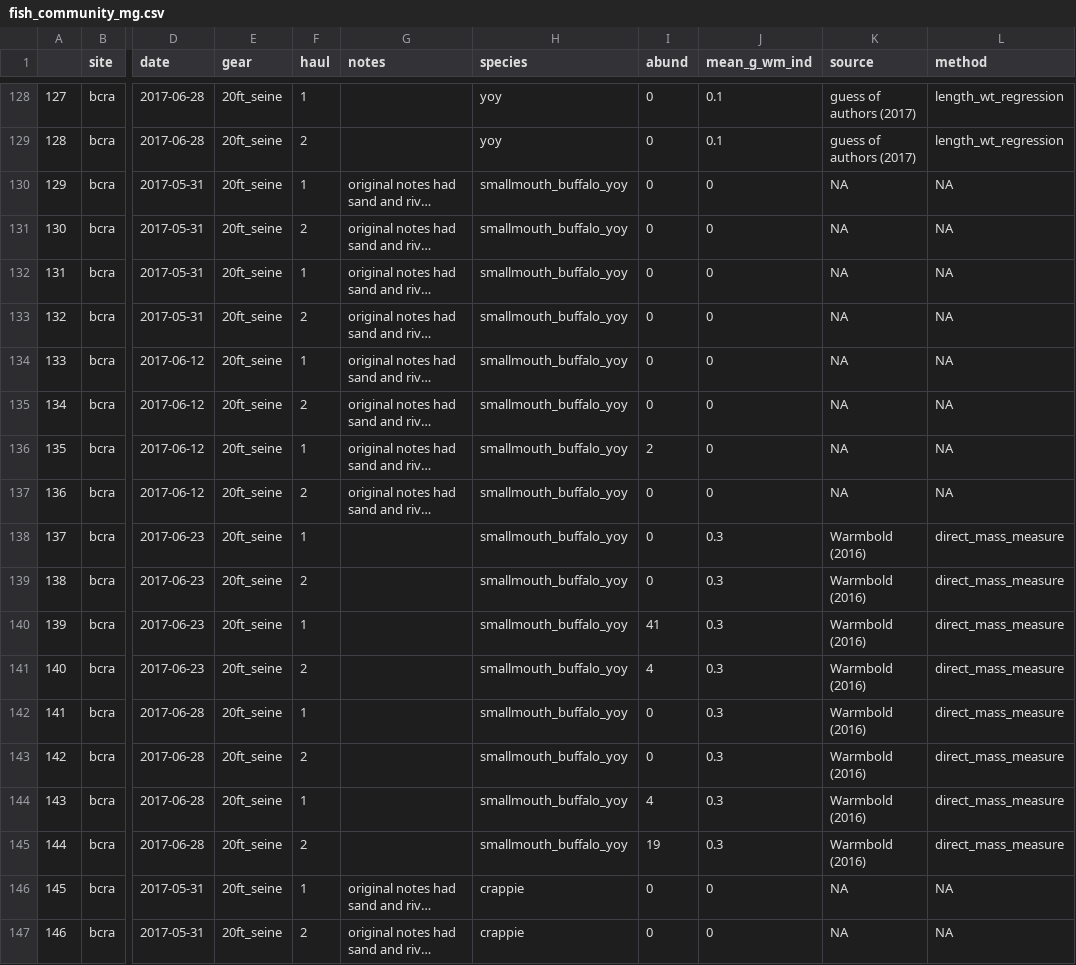
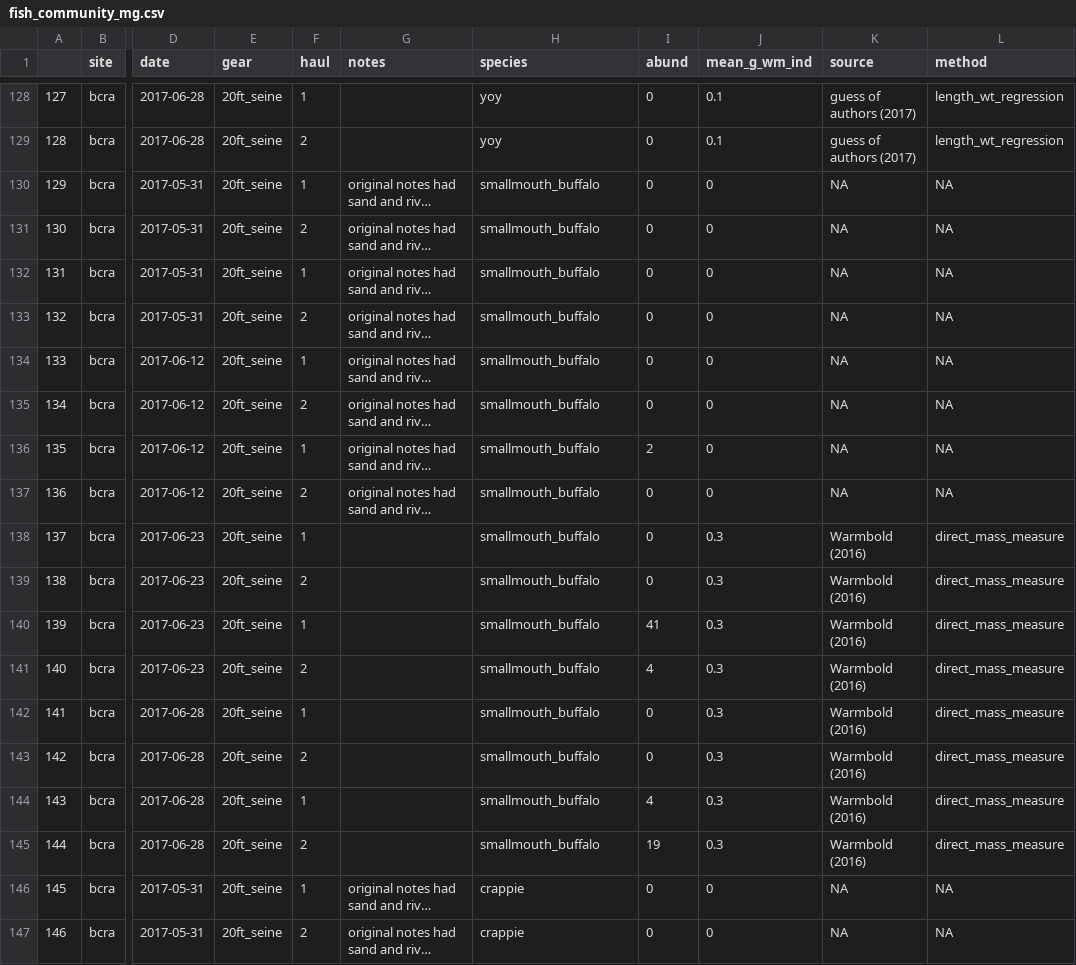
Before and after one commit to jswesner/reu_bcra, a CSV file: fish_community_mg.csv, drawn as a sheet; only a part is shown, gaps mark what is left out; long unchanged cells end in …; the diff names each change by its address in the sheet, - before the commit and + after, or states it on an @@ line.

Commit message:
Update fish_community_mg.csv

```diff
--- a/fish_community_mg.csv
+++ b/fish_community_mg.csv
-H130:H145 (species): smallmouth_buffalo_yoy
+H130:H145 (species): smallmouth_buffalo
```
